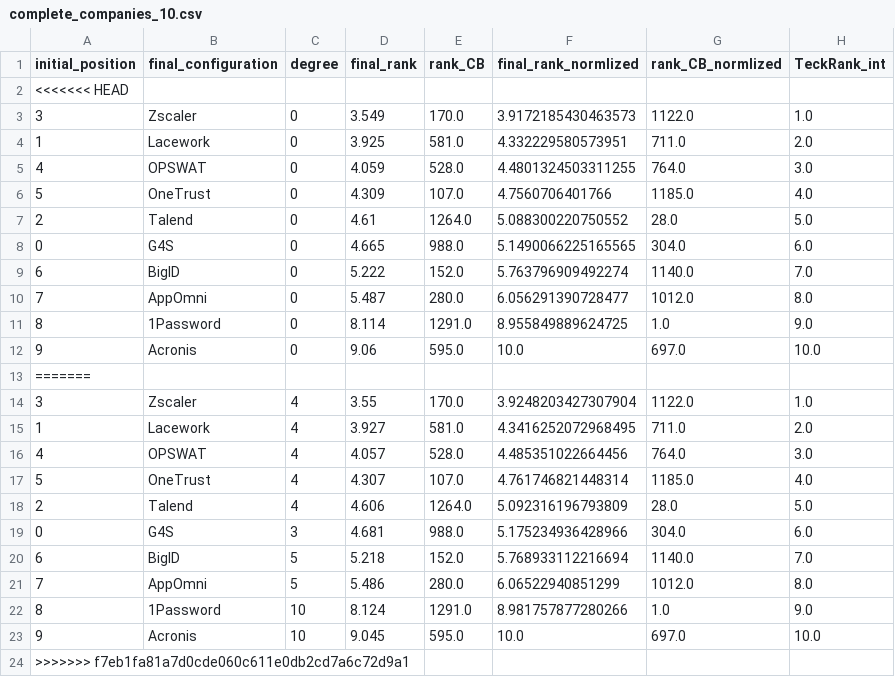
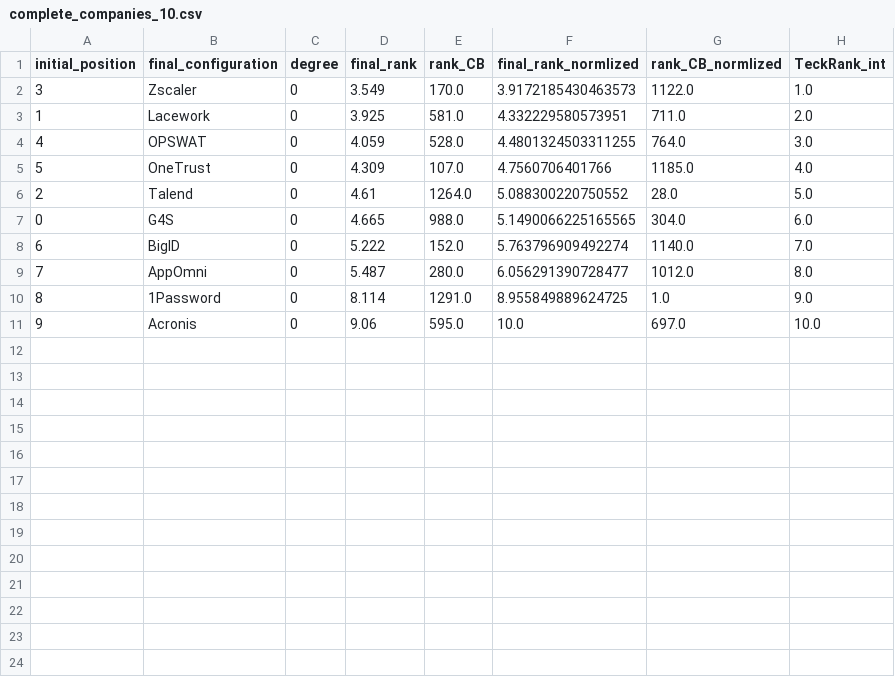
Before and after one commit to technometrics-lab/5-TechRank, a CSV file: csv_results/complete_companies_10.csv, drawn as a sheet; the diff names each change by its address in the sheet, - before the commit and + after, or states it on an @@ line.

```diff
--- a/csv_results/complete_companies_10.csv
+++ b/csv_results/complete_companies_10.csv
-row 2: <<<<<<< HEAD
-row 13: =======
-row 14: 3 | Zscaler | 4 | 3.55 | 170.0 | 3.9248203427307904 | 1122.0 | 1.0
-row 15: 1 | Lacework | 4 | 3.927 | 581.0 | 4.3416252072968495 | 711.0 | 2.0
-row 16: 4 | OPSWAT | 4 | 4.057 | 528.0 | 4.485351022664456 | 764.0 | 3.0
-row 17: 5 | OneTrust | 4 | 4.307 | 107.0 | 4.761746821448314 | 1185.0 | 4.0
-row 18: 2 | Talend | 4 | 4.606 | 1264.0 | 5.092316196793809 | 28.0 | 5.0
-row 19: 0 | G4S | 3 | 4.681 | 988.0 | 5.175234936428966 | 304.0 | 6.0
-row 20: 6 | BigID | 5 | 5.218 | 152.0 | 5.768933112216694 | 1140.0 | 7.0
-row 21: 7 | AppOmni | 5 | 5.486 | 280.0 | 6.06522940851299 | 1012.0 | 8.0
-row 22: 8 | 1Password | 10 | 8.124 | 1291.0 | 8.981757877280266 | 1.0 | 9.0
-row 23: 9 | Acronis | 10 | 9.045 | 595.0 | 10.0 | 697.0 | 10.0
-row 24: >>>>>>> f7eb1fa81a7d0cde060c611e0db2cd7a6c72d9a1
```
Also changed, not shown: csv_results/complete_tech_10.csv, 9 other files.
